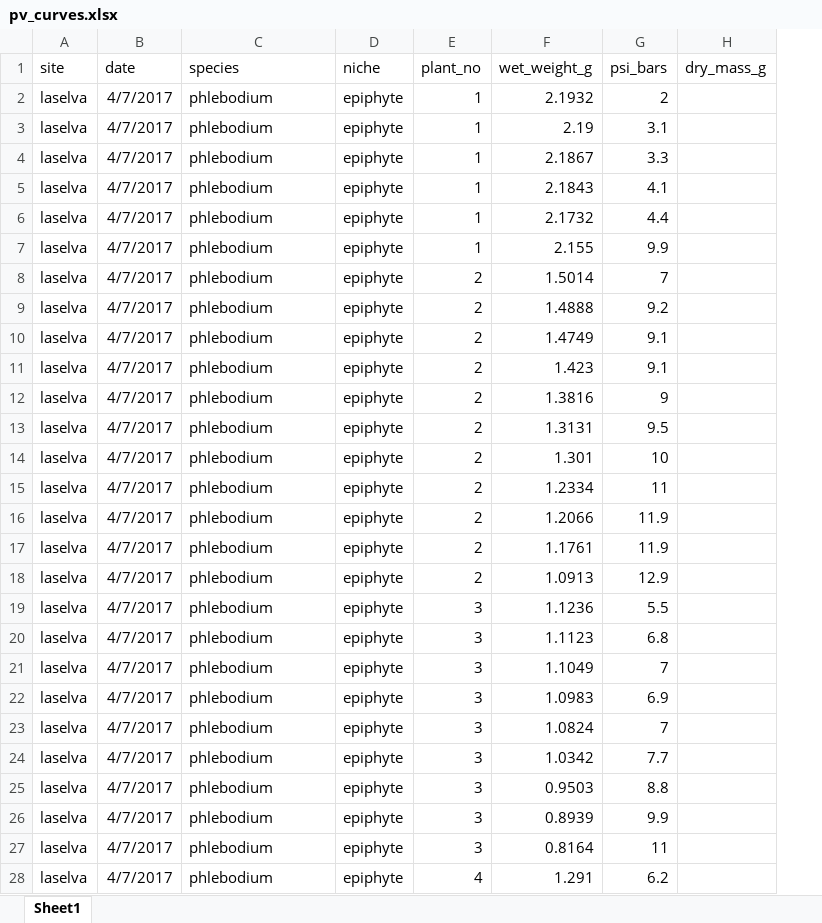
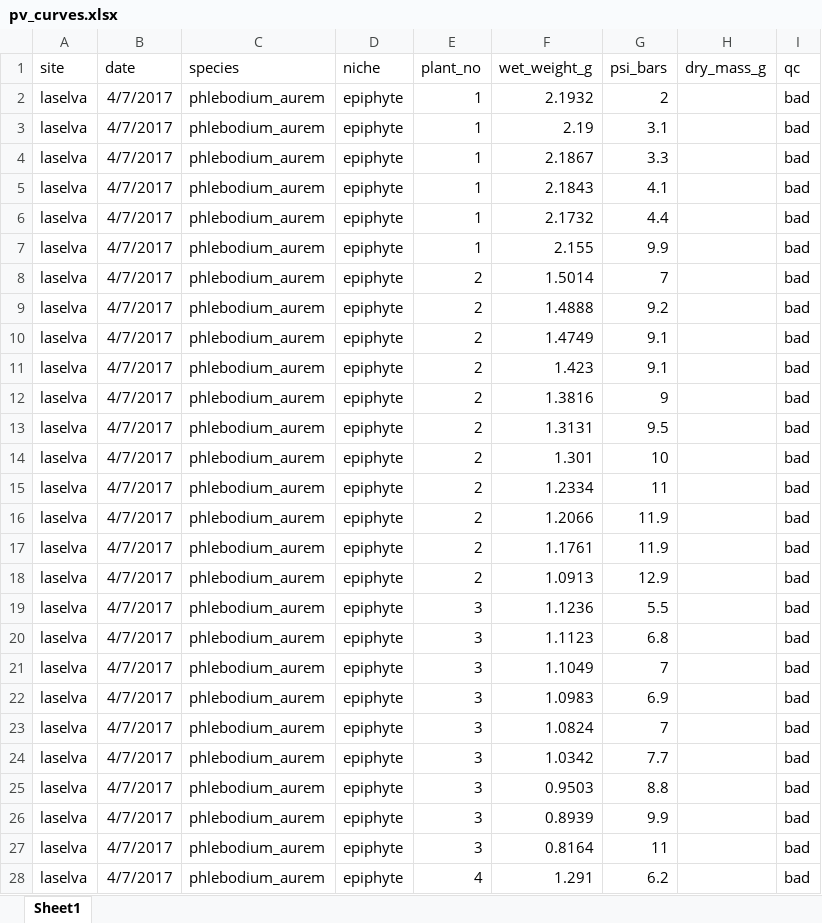
Before and after one commit to CourtneyCampany/sporgasm, an Excel workbook: raw_data/pv_curves.xlsx, sheet Sheet1, drawn as a sheet; only a part is shown; values as stored, in another font and other column widths than the file's, no borders; the diff covers the shown part only; the diff names each change by its address in the sheet, - before the commit and + after, or states it on an @@ line.

```diff
--- a/raw_data/pv_curves.xlsx (sheet Sheet1)
+++ b/raw_data/pv_curves.xlsx (sheet Sheet1)
+column I (qc), rows 2-28: all bad
-C2:C28 (species): phlebodium
+C2:C28 (species): phlebodium_aurem
```
Also changed, not shown: other rows of this sheet, 3 other files.
